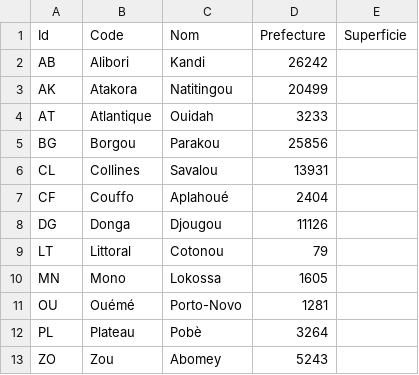
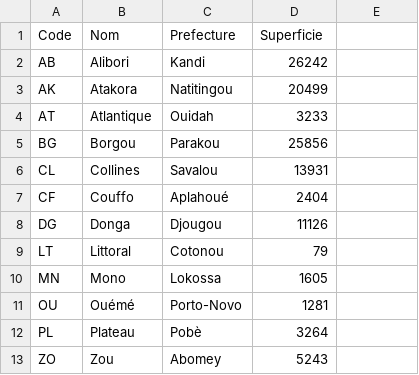
Before and after one commit to inscriptionweb/OpenBenin, a CSV file: data/csv/Departements.csv, drawn as a sheet; removed rows and columns are numbered as before the commit, all else as after; the diff names each change by its address in the sheet, - before the commit and + after, or states it on an @@ line.

Commit message:
Removed Id column

```diff
--- a/data/csv/Departements.csv
+++ b/data/csv/Departements.csv
-row 1: Id | Code | Nom | Prefecture | Superficie
+row 1: Code | Nom | Prefecture | Superficie
```
